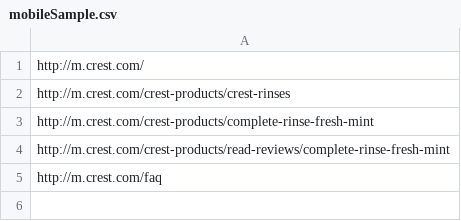
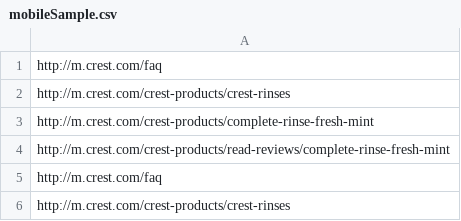
Before and after one commit to ew9001/Metamucil, a CSV file: request.quote/mobileSample.csv, drawn as a sheet.

Commit message:
updated Sample

```diff
--- a/request.quote/mobileSample.csv
+++ b/request.quote/mobileSample.csv
@@ -1,2 +1,2 @@
-http://m.crest.com/
+http://m.crest.com/faq
 http://m.crest.com/crest-products/crest-rinses
@@ -5 +5,2 @@ http://m.crest.com/crest-products/read-reviews/complete-rinse-fresh-mint
 http://m.crest.com/faq
+http://m.crest.com/crest-products/crest-rinses
```
